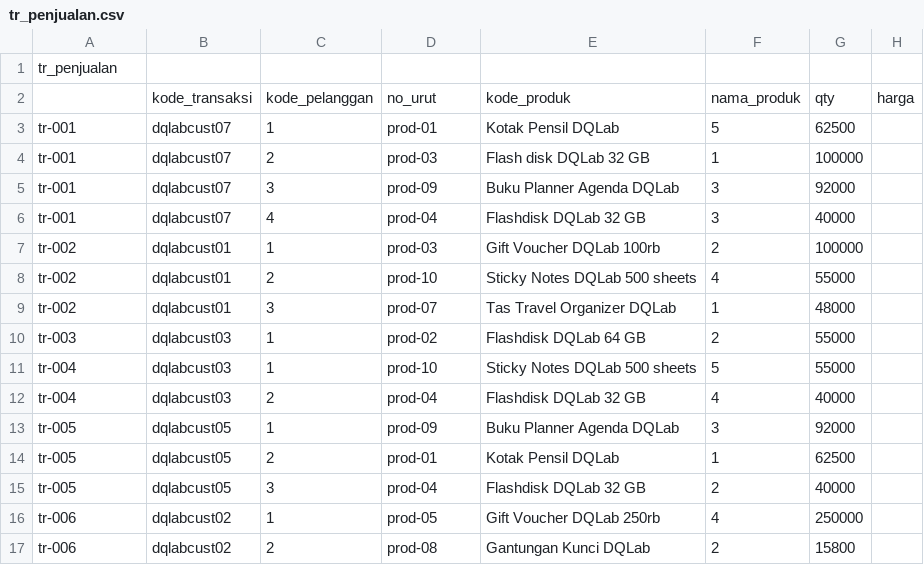
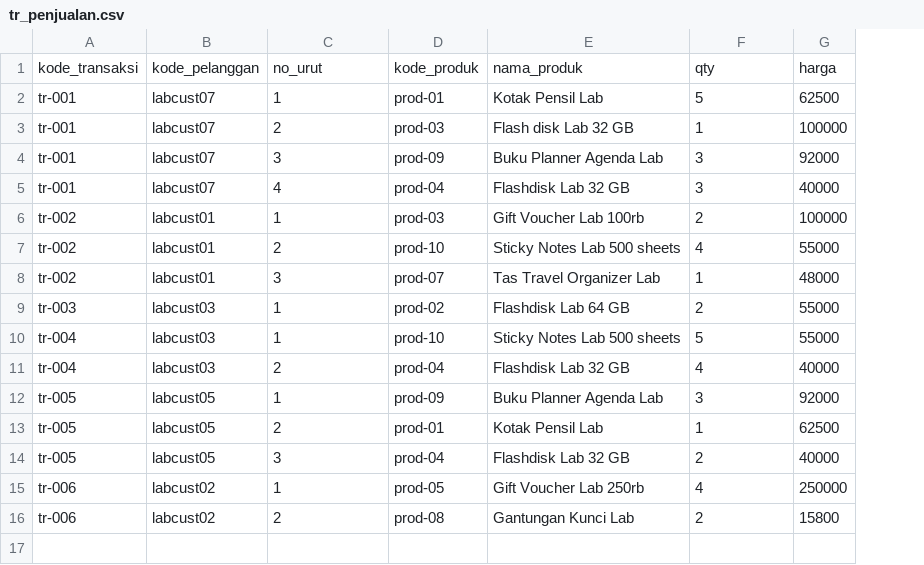
Before and after one commit to rahmadsa/dataset, a CSV file: spark/tr_penjualan.csv, drawn as a sheet; removed rows and columns are numbered as before the commit, all else as after; the diff names each change by its address in the sheet, - before the commit and + after, or states it on an @@ line.

```diff
--- a/spark/tr_penjualan.csv
+++ b/spark/tr_penjualan.csv
-column B, rows 3-17: dqlabcust07 | dqlabcust07 | dqlabcust07 | dqlabcust07 | dqlabcust01 | dqlabcust01 | dqlabcust01 | dqlabcust03 | dqlabcust03 | dqlabcust03 | dqlabcust05 | dqlabcust05 | dqlabcust05 | dqlabcust02 | dqlabcust02
+column B, rows 2-16: labcust07 | labcust07 | labcust07 | labcust07 | labcust01 | labcust01 | labcust01 | labcust03 | labcust03 | labcust03 | labcust05 | labcust05 | labcust05 | labcust02 | labcust02
-column E, rows 3-17: Kotak Pensil DQLab | Flash disk DQLab 32 GB | Buku Planner Agenda DQLab | Flashdisk DQLab 32 GB | Gift Voucher DQLab 100rb | Sticky Notes DQLab 500 sheets | Tas Travel Organizer DQLab | Flashdisk DQLab 64 GB | Sticky Notes DQLab 500 sheets | Flashdisk DQLab 32 GB | Buku Planner Agenda DQLab | Kotak Pensil DQLab | Flashdisk DQLab 32 GB | Gift Voucher DQLab 250rb | Gantungan Kunci DQLab
+column E, rows 2-16: Kotak Pensil Lab | Flash disk Lab 32 GB | Buku Planner Agenda Lab | Flashdisk Lab 32 GB | Gift Voucher Lab 100rb | Sticky Notes Lab 500 sheets | Tas Travel Organizer Lab | Flashdisk Lab 64 GB | Sticky Notes Lab 500 sheets | Flashdisk Lab 32 GB | Buku Planner Agenda Lab | Kotak Pensil Lab | Flashdisk Lab 32 GB | Gift Voucher Lab 250rb | Gantungan Kunci Lab
-column H, empty
-row 1: tr_penjualan
-row 2:  | kode_transaksi | kode_pelanggan | no_urut | kode_produk | nama_produk | qty | harga
+row 1: kode_transaksi | kode_pelanggan | no_urut | kode_produk | nama_produk | qty | harga
```
Also changed, not shown: spark/customers.csv, spark/ms_pelanggan.csv, 5 other files.
